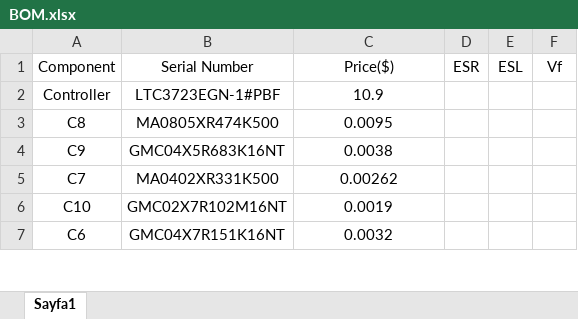
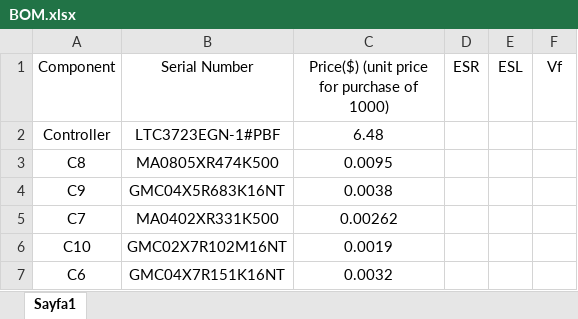
Before and after one commit to mustafayildz/EE464-Term-Project-, an Excel workbook: Onur/BOM.xlsx, sheet Sayfa1, drawn as a sheet; only a part is shown; values as stored, in another font and other column widths than the file's, no borders; the diff covers the shown part only; the diff names each change by its address in the sheet, - before the commit and + after, or states it on an @@ line.

```diff
--- a/Onur/BOM.xlsx (sheet Sayfa1)
+++ b/Onur/BOM.xlsx (sheet Sayfa1)
-C1: Price($)
+C1: Price($) (unit price for purchase of 1000)
-C2: 10.9
+C2: 6.48
```
Also changed, not shown: 17 added rows, 2 removed rows and 1 edited cell elsewhere in this sheet.
